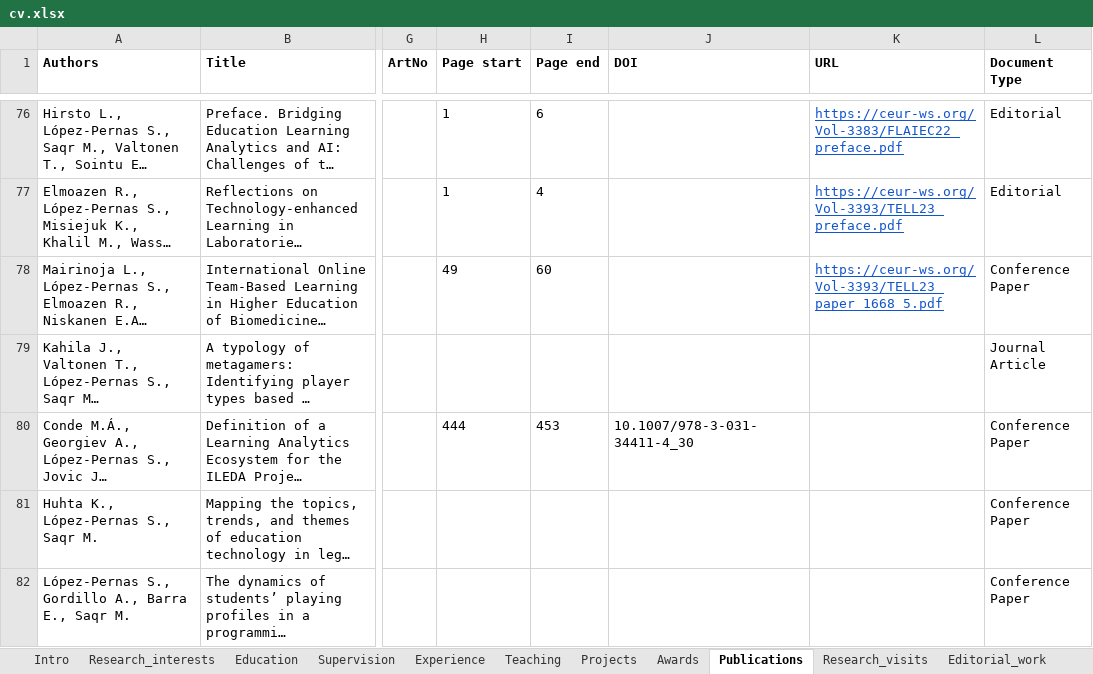
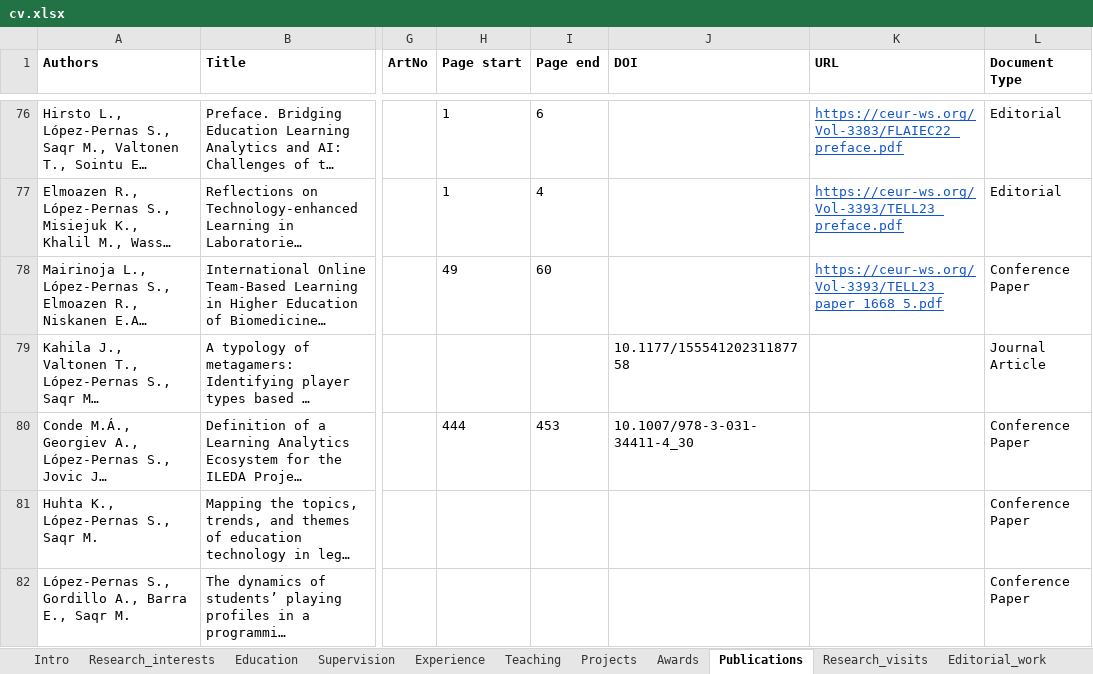
Before and after one commit to sonsoleslp/sonsoleslp.github.io, an Excel workbook: cv.xlsx, sheet Publications, drawn as a sheet; only a part is shown, gaps mark what is left out; long unchanged cells end in …; values as stored, in another font and other column widths than the file's, no borders; charts and pictures not drawn; the diff covers the shown part only; the diff names each change by its address in the sheet, - before the commit and + after, or states it on an @@ line.

```diff
--- a/cv.xlsx (sheet Publications)
+++ b/cv.xlsx (sheet Publications)
-J79 (DOI): (empty)
+J79 (DOI): 10.1177/15554120231187758
```
Also changed, not shown: 6 added rows elsewhere in this sheet, 9 other files.
